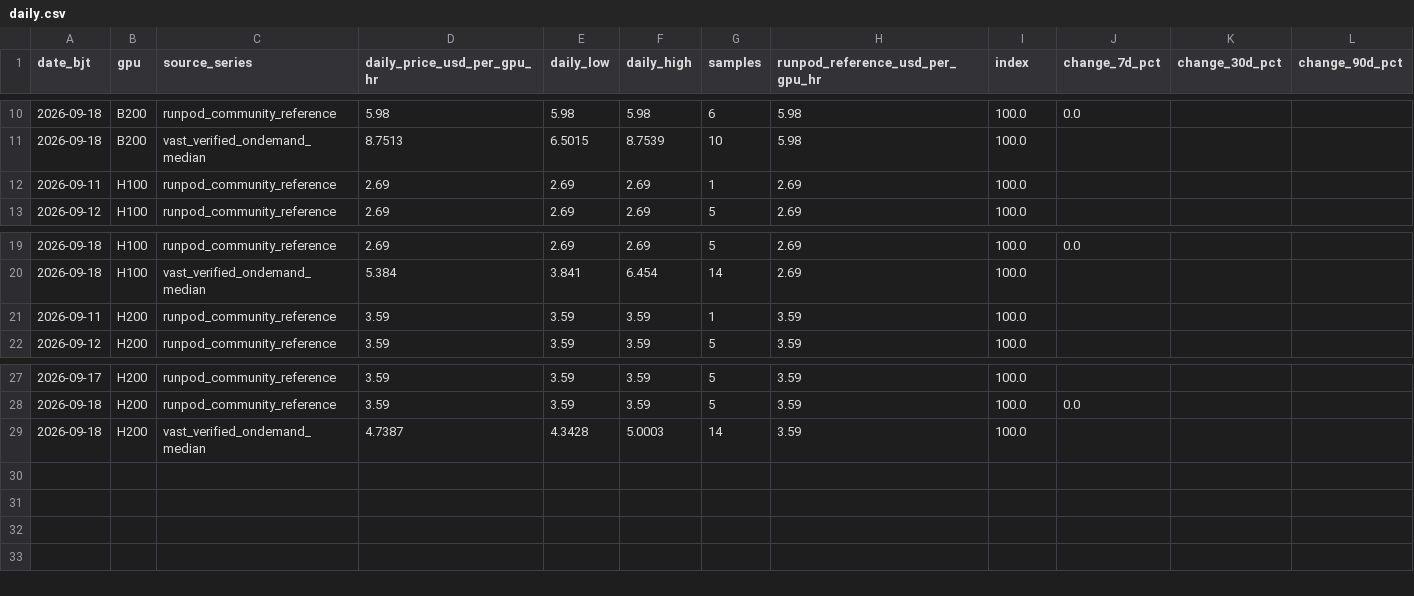
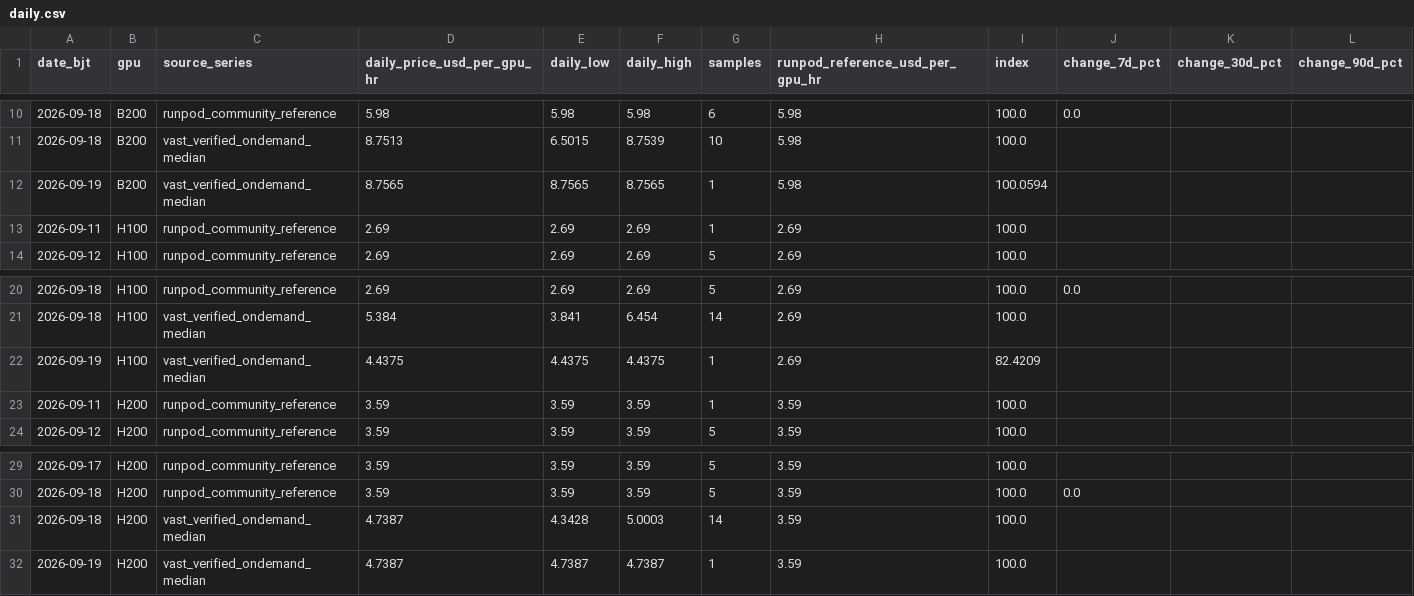
Before and after one commit to russell-home667/AI-bubble-monitor, a CSV file: data/ai_bubble/gpu_rental_prices/daily.csv, drawn as a sheet; only a part is shown, gaps mark what is left out.

```diff
--- a/data/ai_bubble/gpu_rental_prices/daily.csv
+++ b/data/ai_bubble/gpu_rental_prices/daily.csv
@@ -11,2 +11,3 @@ date_bjt,gpu,source_series,daily_price_usd_per_gpu_hr,daily_low,daily_high,sampl
 2026-09-18,B200,vast_verified_ondemand_median,8.7513,6.5015,8.7539,10,5.98,100.0,,,
+2026-09-19,B200,vast_verified_ondemand_median,8.7565,8.7565,8.7565,1,5.98,100.0594,,,
 2026-09-11,H100,runpod_community_reference,2.69,2.69,2.69,1,2.69,100.0,,,
@@ -20,2 +21,3 @@ date_bjt,gpu,source_series,daily_price_usd_per_gpu_hr,daily_low,daily_high,sampl
 2026-09-18,H100,vast_verified_ondemand_median,5.384,3.841,6.454,14,2.69,100.0,,,
+2026-09-19,H100,vast_verified_ondemand_median,4.4375,4.4375,4.4375,1,2.69,82.4209,,,
 2026-09-11,H200,runpod_community_reference,3.59,3.59,3.59,1,3.59,100.0,,,
@@ -29 +31,2 @@ date_bjt,gpu,source_series,daily_price_usd_per_gpu_hr,daily_low,daily_high,sampl
 2026-09-18,H200,vast_verified_ondemand_median,4.7387,4.3428,5.0003,14,3.59,100.0,,,
+2026-09-19,H200,vast_verified_ondemand_median,4.7387,4.7387,4.7387,1,3.59,100.0,,,
```
Also changed, not shown: data/ai_bubble/gpu_rental_prices/composite_daily.csv, data/ai_bubble/gpu_rental_prices/platform_daily.csv, 3 other files.
